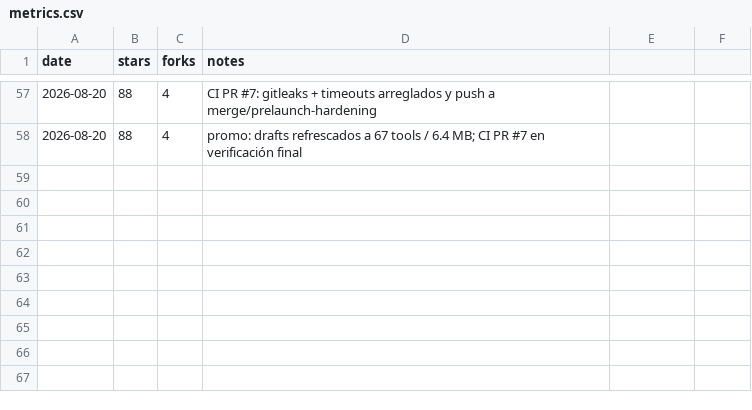
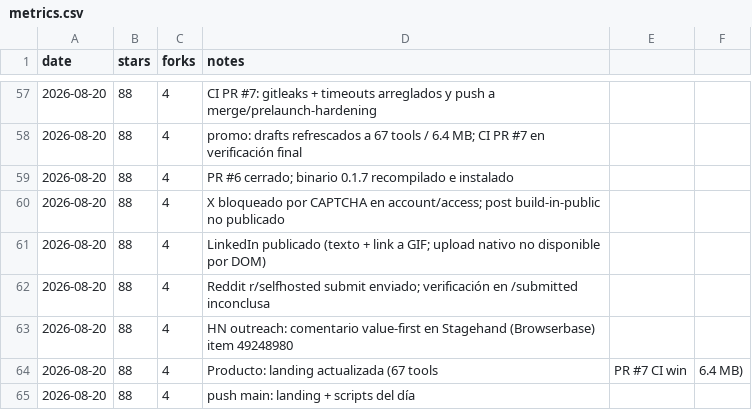
Before and after one commit to pitiflautico/neobrowser, a CSV file: promo/metrics.csv, drawn as a sheet; only a part is shown, gaps mark what is left out; the diff names each change by its address in the sheet, - before the commit and + after, or states it on an @@ line.

Commit message:
promo: log ciclo 36, metrics e inteligencia actualizadas

```diff
--- a/promo/metrics.csv
+++ b/promo/metrics.csv
+row 59: 2026-08-20 | 88 | 4 | PR #6 cerrado; binario 0.1.7 recompilado e instalado
+row 60: 2026-08-20 | 88 | 4 | X bloqueado por CAPTCHA en account/access; post build-in-public no publicado
+row 61: 2026-08-20 | 88 | 4 | LinkedIn publicado (texto + link a GIF; upload nativo no disponible por DOM)
+row 62: 2026-08-20 | 88 | 4 | Reddit r/selfhosted submit enviado; verificación en /submitted inconclusa
+row 63: 2026-08-20 | 88 | 4 | HN outreach: comentario value-first en Stagehand (Browserbase) item 49248980
+row 64: 2026-08-20 | 88 | 4 | Producto: landing actualizada (67 tools | PR #7 CI win | 6.4 MB)
+row 65: 2026-08-20 | 88 | 4 | push main: landing + scripts del día
```
Also changed, not shown: 2 other files.
